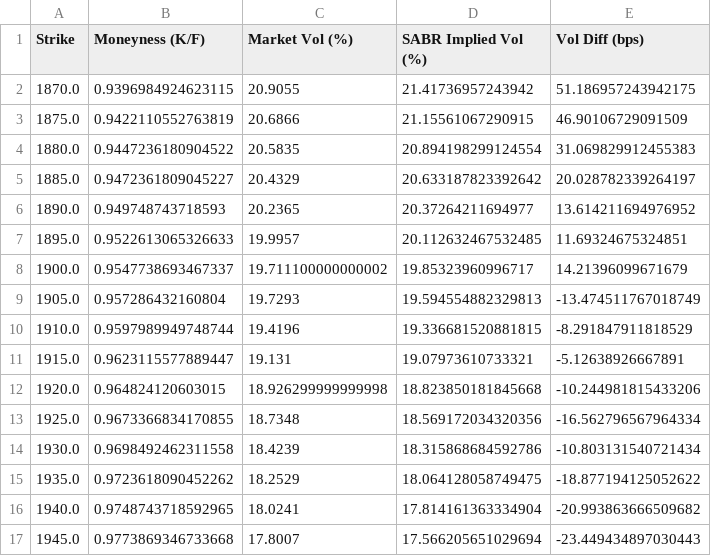
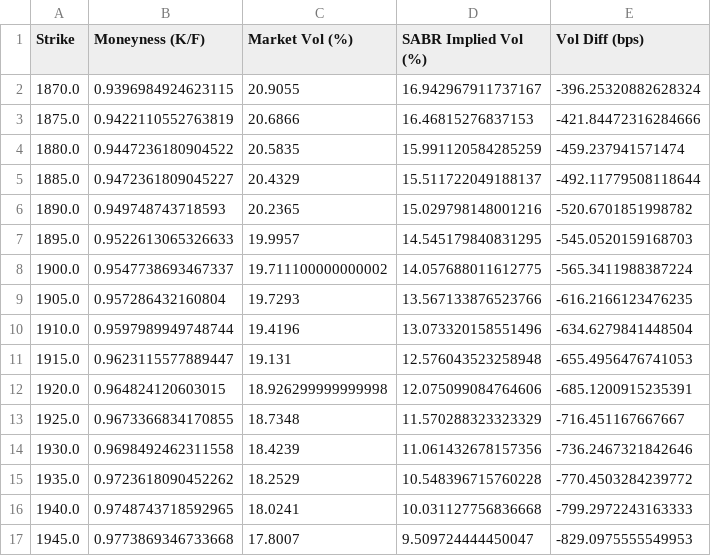
Before and after one commit to abukar10/SABR-Vol-Smile-calibration-Dashboard, a CSV file: Results/S&P500_SABR_vol_table.csv, drawn as a sheet; only a part is shown; the diff covers the shown part only.

```diff
--- a/Results/S&P500_SABR_vol_table.csv
+++ b/Results/S&P500_SABR_vol_table.csv
@@ -1,17 +1,17 @@
 Strike,Moneyness (K/F),Market Vol (%),SABR Implied Vol (%),Vol Diff (bps)
-1870.0,0.9396984924623115,20.9055,21.41736957243942,51.186957243942175
-1875.0,0.9422110552763819,20.6866,21.15561067290915,46.90106729091509
-1880.0,0.9447236180904522,20.5835,20.894198299124554,31.069829912455383
-1885.0,0.9472361809045227,20.4329,20.633187823392642,20.028782339264197
-1890.0,0.949748743718593,20.2365,20.37264211694977,13.614211694976952
-1895.0,0.9522613065326633,19.9957,20.112632467532485,11.69324675324851
-1900.0,0.9547738693467337,19.711100000000002,19.85323960996717,14.21396099671679
-1905.0,0.957286432160804,19.7293,19.594554882329813,-13.474511767018749
-1910.0,0.9597989949748744,19.4196,19.336681520881815,-8.291847911818529
-1915.0,0.9623115577889447,19.131,19.07973610733321,-5.12638926667891
-1920.0,0.964824120603015,18.926299999999998,18.823850181845668,-10.244981815433206
-1925.0,0.9673366834170855,18.7348,18.569172034320356,-16.562796567964334
-1930.0,0.9698492462311558,18.4239,18.315868684592786,-10.803131540721434
-1935.0,0.9723618090452262,18.2529,18.064128058749475,-18.877194125052622
-1940.0,0.9748743718592965,18.0241,17.814161363334904,-20.993863666509682
-1945.0,0.9773869346733668,17.8007,17.566205651029694,-23.449434897030443
+1870.0,0.9396984924623115,20.9055,16.942967911737167,-396.25320882628324
+1875.0,0.9422110552763819,20.6866,16.46815276837153,-421.84472316284666
+1880.0,0.9447236180904522,20.5835,15.991120584285259,-459.237941571474
+1885.0,0.9472361809045227,20.4329,15.511722049188137,-492.11779508118644
+1890.0,0.949748743718593,20.2365,15.029798148001216,-520.6701851998782
+1895.0,0.9522613065326633,19.9957,14.545179840831295,-545.0520159168703
+1900.0,0.9547738693467337,19.711100000000002,14.057688011612775,-565.3411988387224
+1905.0,0.957286432160804,19.7293,13.567133876523766,-616.2166123476235
+1910.0,0.9597989949748744,19.4196,13.073320158551496,-634.6279841448504
+1915.0,0.9623115577889447,19.131,12.576043523258948,-655.4956476741053
+1920.0,0.964824120603015,18.926299999999998,12.075099084764606,-685.1200915235391
+1925.0,0.9673366834170855,18.7348,11.570288323323329,-716.451167667667
+1930.0,0.9698492462311558,18.4239,11.061432678157356,-736.2467321842646
+1935.0,0.9723618090452262,18.2529,10.548396715760228,-770.4503284239772
+1940.0,0.9748743718592965,18.0241,10.031127756836668,-799.2972243163333
+1945.0,0.9773869346733668,17.8007,9.509724444450047,-829.0975555549953
```
Also changed, not shown: 66 edited cells elsewhere in this file, Results/FTSE100_SABR_vol_table.csv, 7 other files.
